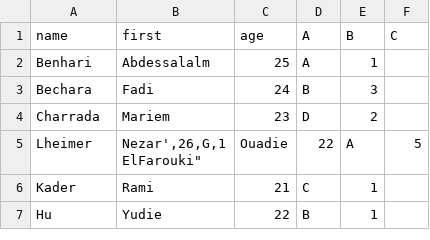
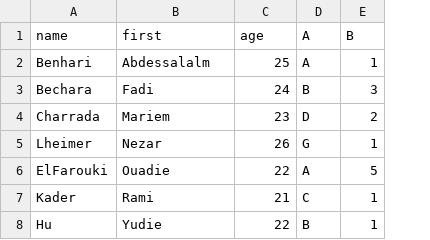
Before and after one commit to jgratien/BigDataHadoopSparkDaskCourse, a CSV file: TPs/data/promo.csv, drawn as a sheet; removed rows and columns are numbered as before the commit, all else as after; ↵ is a line break in a cell; the diff names each change by its address in the sheet, - before the commit and + after, or states it on an @@ line.

Commit message:
update promo csv

```diff
--- a/TPs/data/promo.csv
+++ b/TPs/data/promo.csv
-column F (C), row 5: 5
-B5 (first): Nezar',26,G,1 ↵ ElFarouki"
+B5 (first): Nezar
-C5 (age): Ouadie
+C5 (age): 26
-D5 (A): 22
+D5 (A): G
-E5 (B): A
+E5 (B): 1
+row 6: ElFarouki | Ouadie | 22 | A | 5
```
